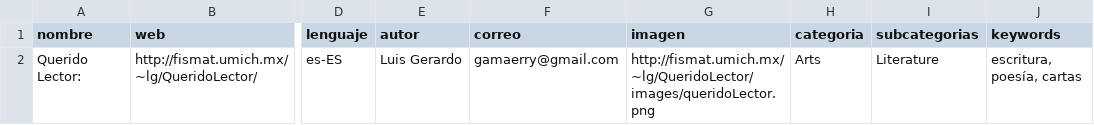
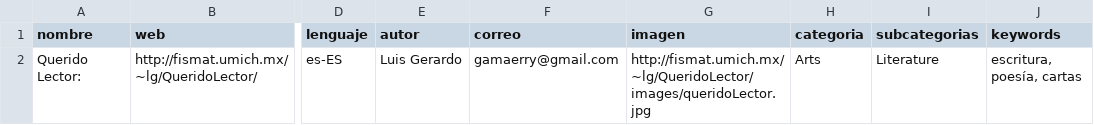
Before and after one commit to gamaerry/Podcast-HTML-CSV-JSON, a CSV file: querido.csv, drawn as a sheet; only a part is shown, gaps mark what is left out; the diff names each change by its address in the sheet, - before the commit and + after, or states it on an @@ line.

```diff
--- a/querido.csv
+++ b/querido.csv
-G2 (imagen): http://fismat.umich.mx/~lg/QueridoLector/images/queridoLector.png
+G2 (imagen): http://fismat.umich.mx/~lg/QueridoLector/images/queridoLector.jpg
```
Also changed, not shown: episodios.csv, 12 other files.
